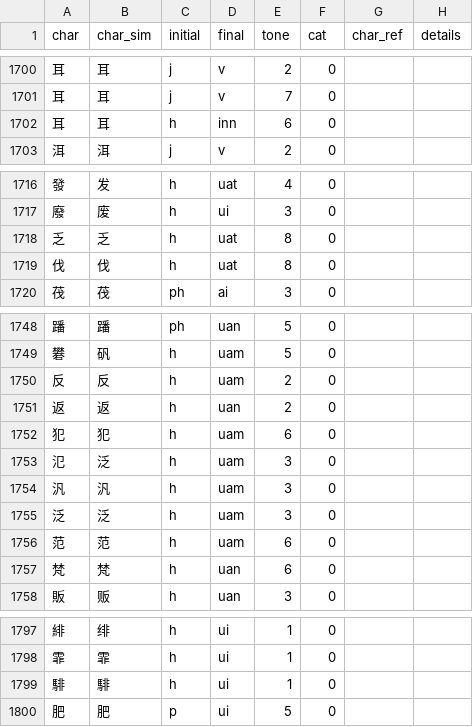
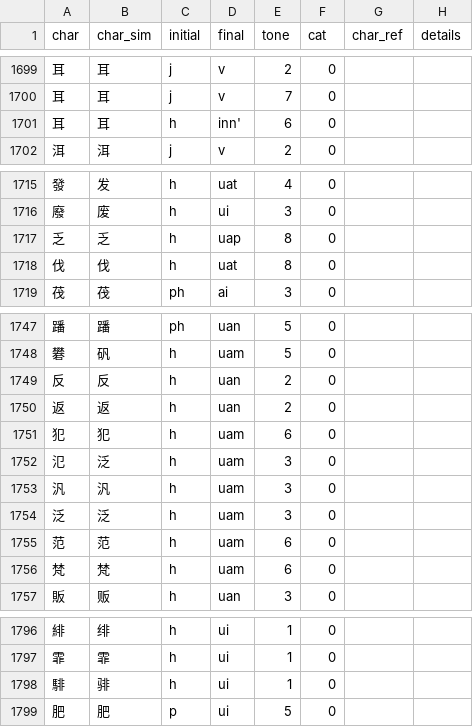
Before and after one commit to pujdict/pujdict, a CSV file: src/.vuepress/public/data/entries.csv, drawn as a sheet; only a part is shown, gaps mark what is left out; the diff covers the shown part only.

```diff
--- a/src/.vuepress/public/data/entries.csv
+++ b/src/.vuepress/public/data/entries.csv
@@ -1701,3 +1700,3 @@ char,char_sim,initial,final,tone,cat,char_ref,details
 耳,耳,j,v,7,0,,
-耳,耳,h,inn,6,0,,
+耳,耳,h,inn',6,0,,
 洱,洱,j,v,2,0,,
@@ -1717,3 +1716,3 @@ char,char_sim,initial,final,tone,cat,char_ref,details
 廢,废,h,ui,3,0,,
-乏,乏,h,uat,8,0,,
+乏,乏,h,uap,8,0,,
 伐,伐,h,uat,8,0,,
@@ -1749,3 +1748,3 @@ char,char_sim,initial,final,tone,cat,char_ref,details
 礬,矾,h,uam,5,0,,
-反,反,h,uam,2,0,,
+反,反,h,uan,2,0,,
 返,返,h,uan,2,0,,
@@ -1756,3 +1755,3 @@ char,char_sim,initial,final,tone,cat,char_ref,details
 范,范,h,uam,6,0,,
-梵,梵,h,uan,6,0,,
+梵,梵,h,uam,6,0,,
 販,贩,h,uan,3,0,,
@@ -1798,3 +1797,3 @@ char,char_sim,initial,final,tone,cat,char_ref,details
 霏,霏,h,ui,1,0,,
-騑,騑,h,ui,1,0,,
+騑,𬴂,h,ui,1,0,,
 肥,肥,p,ui,5,0,,
```
Also changed, not shown: 7 added rows, 4 removed rows and 33 edited cells elsewhere in this file.
